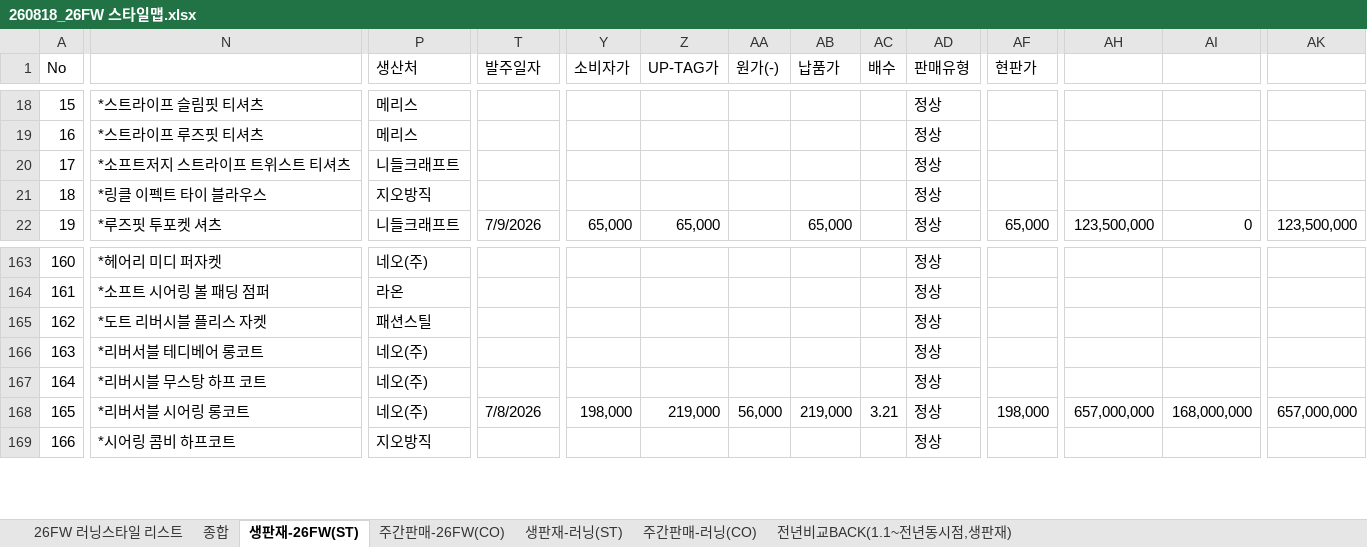
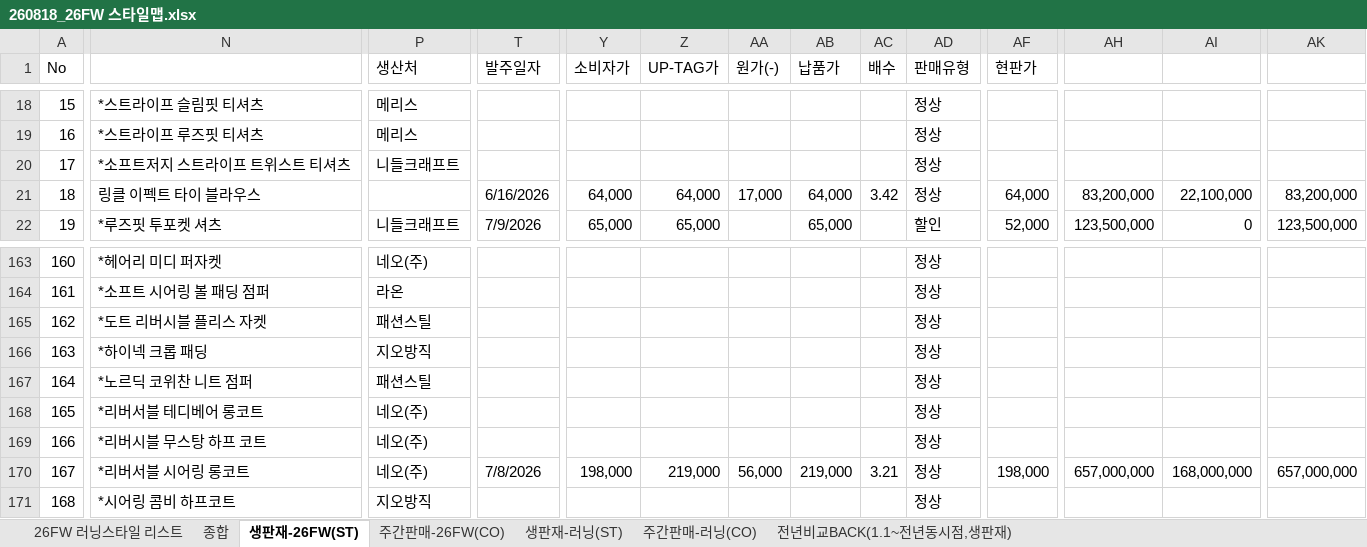
Before and after one commit to generalideaprism-commits/stylemap, an Excel workbook: data/260818_26FW 스타일맵.xlsx, sheet 생판재-26FW(ST), drawn as a sheet; only a part is shown, gaps mark what is left out; values as stored, in another font and other column widths than the file's, no cell formats; rows hold the shown columns only; the diff covers the shown part only; the diff names each change by its address in the sheet, - before the commit and + after, or states it on an @@ line.

```diff
--- a/data/260818_26FW 스타일맵.xlsx (sheet 생판재-26FW(ST))
+++ b/data/260818_26FW 스타일맵.xlsx (sheet 생판재-26FW(ST))
-N21: *링클 이펙트 타이 블라우스
+N21: 링클 이펙트 타이 블라우스
-P21 (생산처): 지오방직
+P21 (생산처): (empty)
-T21 (발주일자): (empty)
+T21 (발주일자): 6/16/2026
-Y21 (소비자가): (empty)
+Y21 (소비자가): 64,000
-Z21 (UP-TAG가): (empty)
+Z21 (UP-TAG가): 64,000
-AA21 (원가(-)): (empty)
+AA21 (원가(-)): 17,000
-AB21 (납품가): (empty)
+AB21 (납품가): 64,000
-AC21 (배수): (empty)
+AC21 (배수): 3.42
-AF21 (현판가): (empty)
+AF21 (현판가): 64,000
-AH21: (empty)
+AH21: 83,200,000
-AI21: (empty)
+AI21: 22,100,000
-AK21: (empty)
+AK21: 83,200,000
-AD22 (판매유형): 정상
+AD22 (판매유형): 할인
-AF22 (현판가): 65,000
+AF22 (현판가): 52,000
@@ column A (No) renumbered between rows 30 and 185 @@
+row 166: 163 | *하이넥 크롭 패딩 | 지오방직 |  |  |  |  |  |  | 정상
+row 167: 164 | *노르딕 코위찬 니트 점퍼 | 패션스틸 |  |  |  |  |  |  | 정상
```
Also changed, not shown: 29 added rows, 11 removed rows and 748 edited cells elsewhere in this sheet, sheet 주간판매-러닝(CO), sheet 주간판매-26FW(CO), sheet 종합, sheet 생판재-러닝(ST), cell formats, formulas that keep their value, hidden cells, 14 other files.
